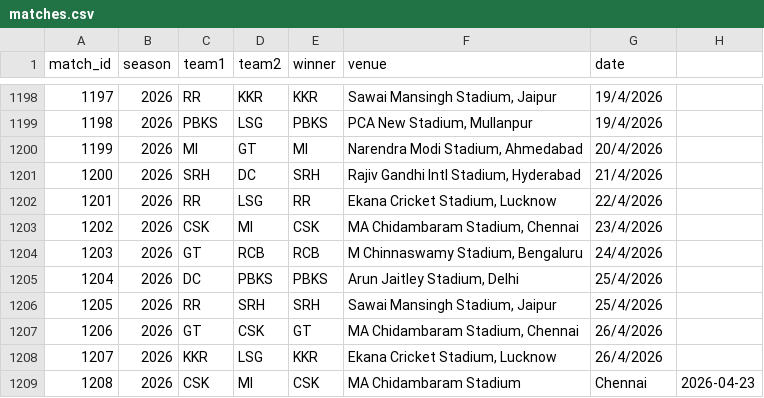
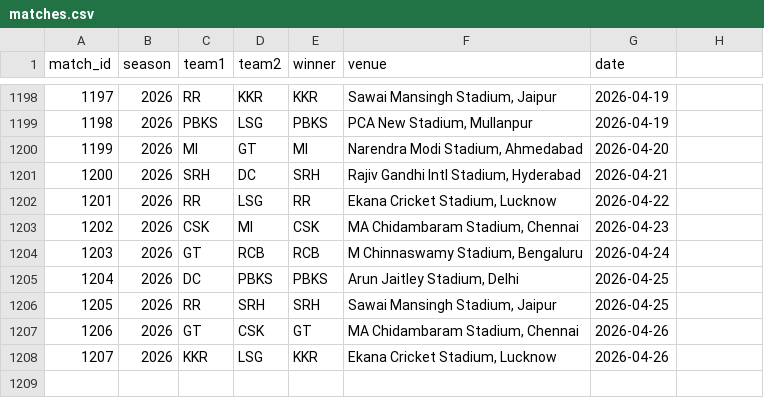
Before and after one commit to inkspilledmedia/ipl-system, a CSV file: data/matches.csv, drawn as a sheet; only a part is shown, gaps mark what is left out; the diff covers the shown part only.

```diff
--- a/data/matches.csv
+++ b/data/matches.csv
@@ -1198,12 +1198,11 @@ match_id,season,team1,team2,winner,venue,date
-1197,2026,RR,KKR,KKR,"Sawai Mansingh Stadium, Jaipur",19/4/2026
-1198,2026,PBKS,LSG,PBKS,"PCA New Stadium, Mullanpur",19/4/2026
-1199,2026,MI,GT,MI,"Narendra Modi Stadium, Ahmedabad",20/4/2026
-1200,2026,SRH,DC,SRH,"Rajiv Gandhi Intl Stadium, Hyderabad",21/4/2026
-1201,2026,RR,LSG,RR,"Ekana Cricket Stadium, Lucknow",22/4/2026
-1202,2026,CSK,MI,CSK,"MA Chidambaram Stadium, Chennai",23/4/2026
-1203,2026,GT,RCB,RCB,"M Chinnaswamy Stadium, Bengaluru",24/4/2026
-1204,2026,DC,PBKS,PBKS,"Arun Jaitley Stadium, Delhi",25/4/2026
-1205,2026,RR,SRH,SRH,"Sawai Mansingh Stadium, Jaipur",25/4/2026
-1206,2026,GT,CSK,GT,"MA Chidambaram Stadium, Chennai",26/4/2026
-1207,2026,KKR,LSG,KKR,"Ekana Cricket Stadium, Lucknow",26/4/2026
-1208,2026,CSK,MI,CSK,MA Chidambaram Stadium, Chennai,2026-04-23
+1197,2026,RR,KKR,KKR,"Sawai Mansingh Stadium, Jaipur",2026-04-19
+1198,2026,PBKS,LSG,PBKS,"PCA New Stadium, Mullanpur",2026-04-19
+1199,2026,MI,GT,MI,"Narendra Modi Stadium, Ahmedabad",2026-04-20
+1200,2026,SRH,DC,SRH,"Rajiv Gandhi Intl Stadium, Hyderabad",2026-04-21
+1201,2026,RR,LSG,RR,"Ekana Cricket Stadium, Lucknow",2026-04-22
+1202,2026,CSK,MI,CSK,"MA Chidambaram Stadium, Chennai",2026-04-23
+1203,2026,GT,RCB,RCB,"M Chinnaswamy Stadium, Bengaluru",2026-04-24
+1204,2026,DC,PBKS,PBKS,"Arun Jaitley Stadium, Delhi",2026-04-25
+1205,2026,RR,SRH,SRH,"Sawai Mansingh Stadium, Jaipur",2026-04-25
+1206,2026,GT,CSK,GT,"MA Chidambaram Stadium, Chennai",2026-04-26
+1207,2026,KKR,LSG,KKR,"Ekana Cricket Stadium, Lucknow",2026-04-26
```
Also changed, not shown: 27 edited cells elsewhere in this file.
